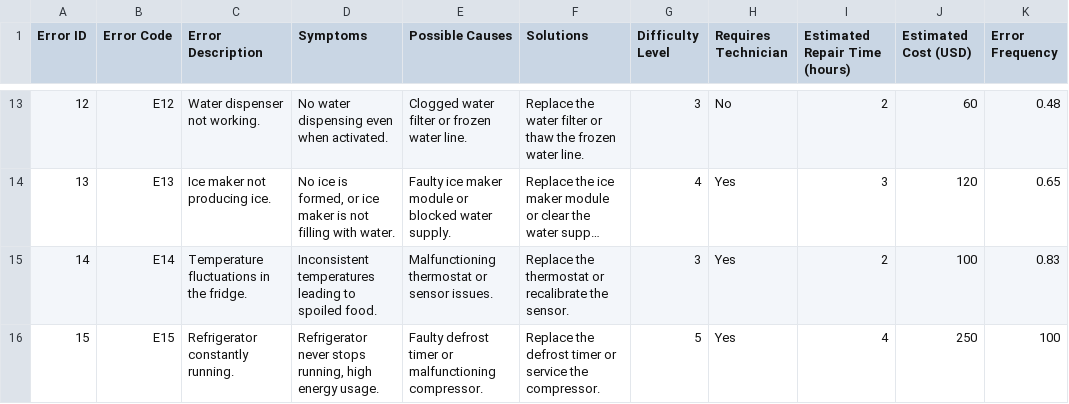
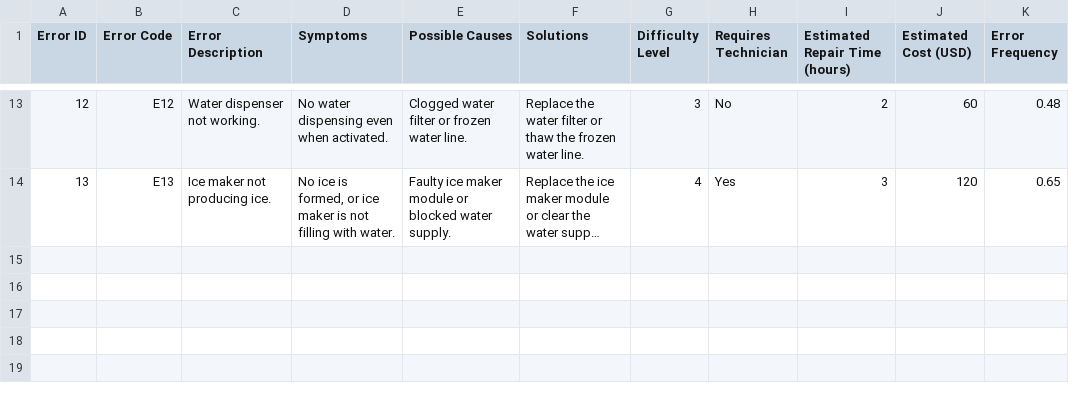
Before and after one commit to CarlosCarballido/Refrigerator_issue_diagnostician_helper, a CSV file: data/fridge_issues.csv, drawn as a sheet; only a part is shown, gaps mark what is left out; long unchanged cells end in …; the diff names each change by its address in the sheet, - before the commit and + after, or states it on an @@ line.

Commit message:
Remove two fridge issues related to temperature fluctuations and constant running

```diff
--- a/data/fridge_issues.csv
+++ b/data/fridge_issues.csv
-row 15: 14 | E14 | Temperature fluctuations in the fridge. | Inconsistent temperatures leading to spoiled food. | Malfunctioning thermostat or sensor issues. | Replace the thermostat or recalibrate the sensor. | 3 | Yes | 2 | 100 | 0.83
-row 16: 15 | E15 | Refrigerator constantly running. | Refrigerator never stops running, high energy usage. | Faulty defrost timer or malfunctioning compressor. | Replace the defrost timer or service the compressor. | 5 | Yes | 4 | 250 | 100
```
